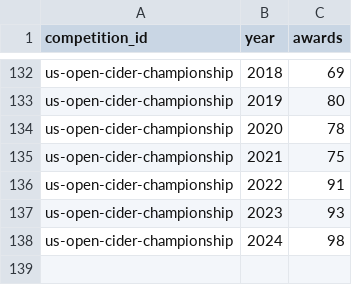
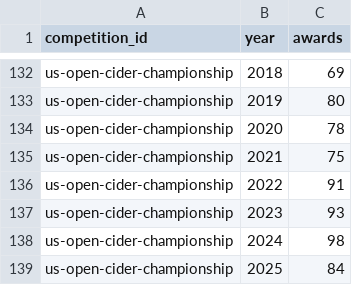
Before and after one commit to ericallanwest/cider-competitions, a CSV file: reports/coverage_by_competition_year.csv, drawn as a sheet; only a part is shown, gaps mark what is left out; the diff names each change by its address in the sheet, - before the commit and + after, or states it on an @@ line.

```diff
--- a/reports/coverage_by_competition_year.csv
+++ b/reports/coverage_by_competition_year.csv
+row 139: us-open-cider-championship | 2025 | 84
```
Also changed, not shown: data/out/producers.csv, exports/tableau/medalists.csv, 16 other files.
